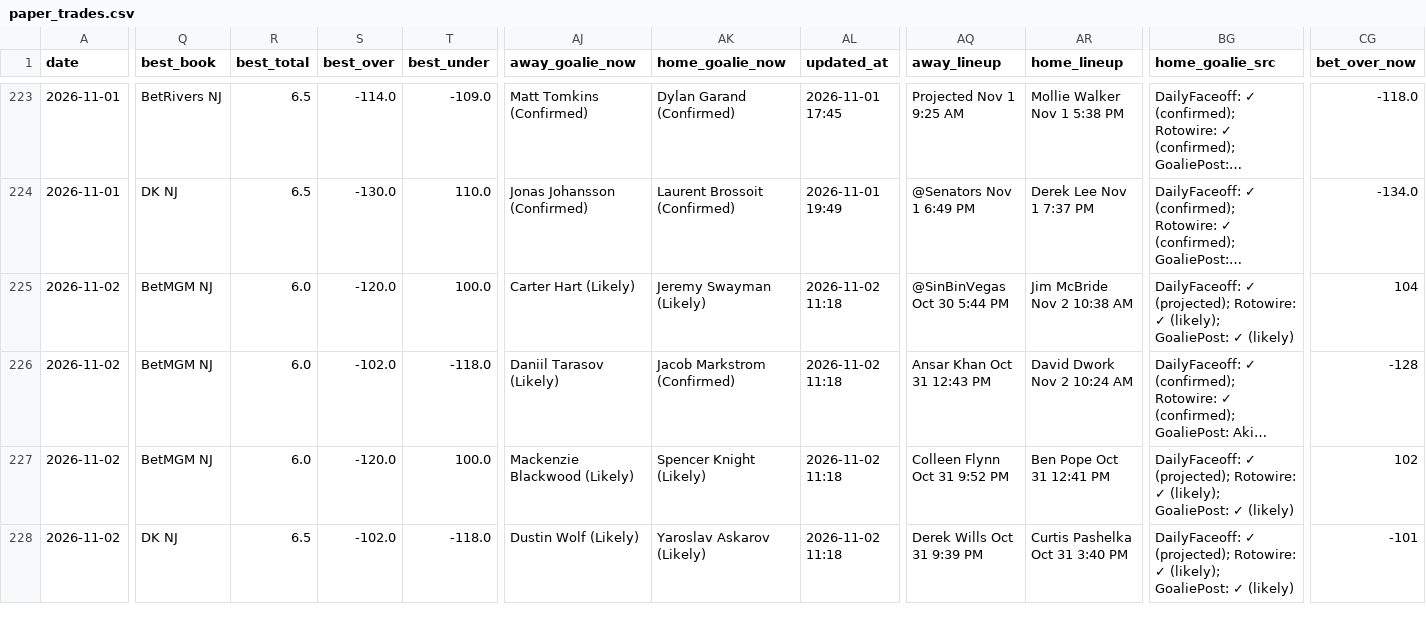
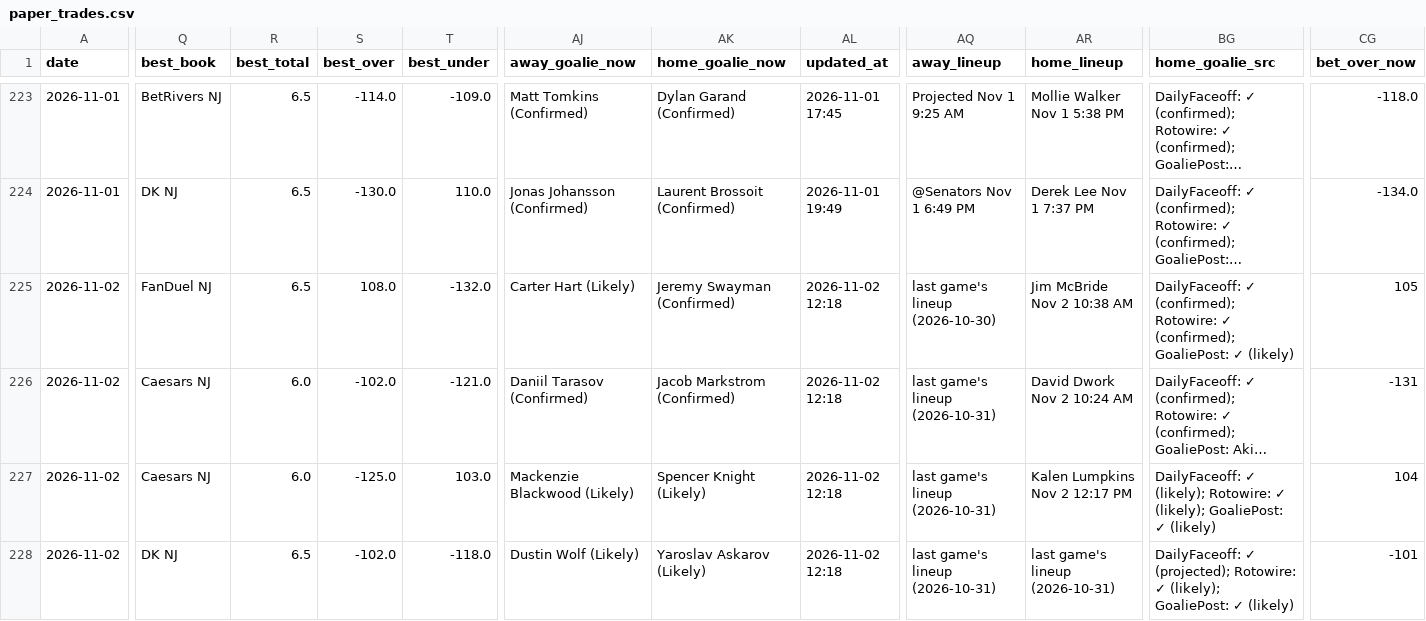
Before and after one commit to Prezbo8/NHL-total-model, a CSV file: data/paper_trades.csv, drawn as a sheet; only a part is shown, gaps mark what is left out; long unchanged cells end in …; the diff covers the shown part only; the diff names each change by its address in the sheet, - before the commit and + after, or states it on an @@ line.

```diff
--- a/data/paper_trades.csv
+++ b/data/paper_trades.csv
-Q225 (best_book): BetMGM NJ
+Q225 (best_book): FanDuel NJ
-R225 (best_total): 6.0
+R225 (best_total): 6.5
-S225 (best_over): -120.0
+S225 (best_over): 108.0
-T225 (best_under): 100.0
+T225 (best_under): -132.0
-AK225 (home_goalie_now): Jeremy Swayman (Likely)
+AK225 (home_goalie_now): Jeremy Swayman (Confirmed)
-AL225:AL228 (updated_at): 2026-11-02 11:18
+AL225:AL228 (updated_at): 2026-11-02 12:18
-AQ225 (away_lineup): @SinBinVegas Oct 30 5:44 PM
+AQ225 (away_lineup): last game's lineup (2026-10-30)
-BG225 (home_goalie_src): DailyFaceoff: ✓ (projected); Rotowire: ✓ (likely); GoaliePost: ✓…
+BG225 (home_goalie_src): DailyFaceoff: ✓ (confirmed); Rotowire: ✓ (confirmed); GoaliePost: ✓…
-CG225 (bet_over_now): 104
+CG225 (bet_over_now): 105
-Q226:Q227 (best_book): BetMGM NJ
+Q226:Q227 (best_book): Caesars NJ
-T226 (best_under): -118.0
+T226 (best_under): -121.0
-AJ226 (away_goalie_now): Daniil Tarasov (Likely)
+AJ226 (away_goalie_now): Daniil Tarasov (Confirmed)
-AQ226 (away_lineup): Ansar Khan Oct 31 12:43 PM
+AQ226 (away_lineup): last game's lineup (2026-10-31)
-CG226 (bet_over_now): -128
+CG226 (bet_over_now): -131
-S227 (best_over): -120.0
+S227 (best_over): -125.0
-T227 (best_under): 100.0
+T227 (best_under): 103.0
-AQ227 (away_lineup): Colleen Flynn Oct 31 9:52 PM
+AQ227 (away_lineup): last game's lineup (2026-10-31)
-AR227 (home_lineup): Ben Pope Oct 31 12:41 PM
+AR227 (home_lineup): Kalen Lumpkins Nov 2 12:17 PM
-BG227 (home_goalie_src): DailyFaceoff: ✓ (projected); Rotowire: ✓…
+BG227 (home_goalie_src): DailyFaceoff: ✓ (likely); Rotowire: ✓…
-CG227 (bet_over_now): 102
+CG227 (bet_over_now): 104
-AQ228 (away_lineup): Derek Wills Oct 31 9:39 PM
+AQ228 (away_lineup): last game's lineup (2026-10-31)
-AR228 (home_lineup): Curtis Pashelka Oct 31 3:40 PM
+AR228 (home_lineup): last game's lineup (2026-10-31)
```
Also changed, not shown: 8 edited cells elsewhere in this file, 6 other files.
